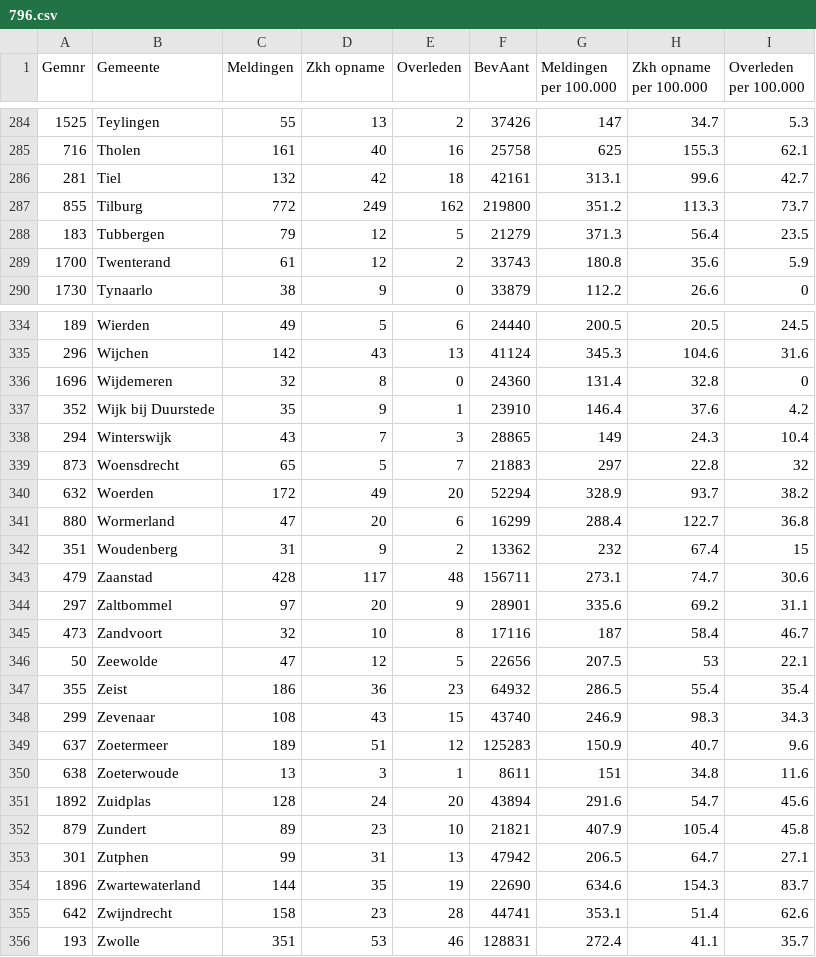
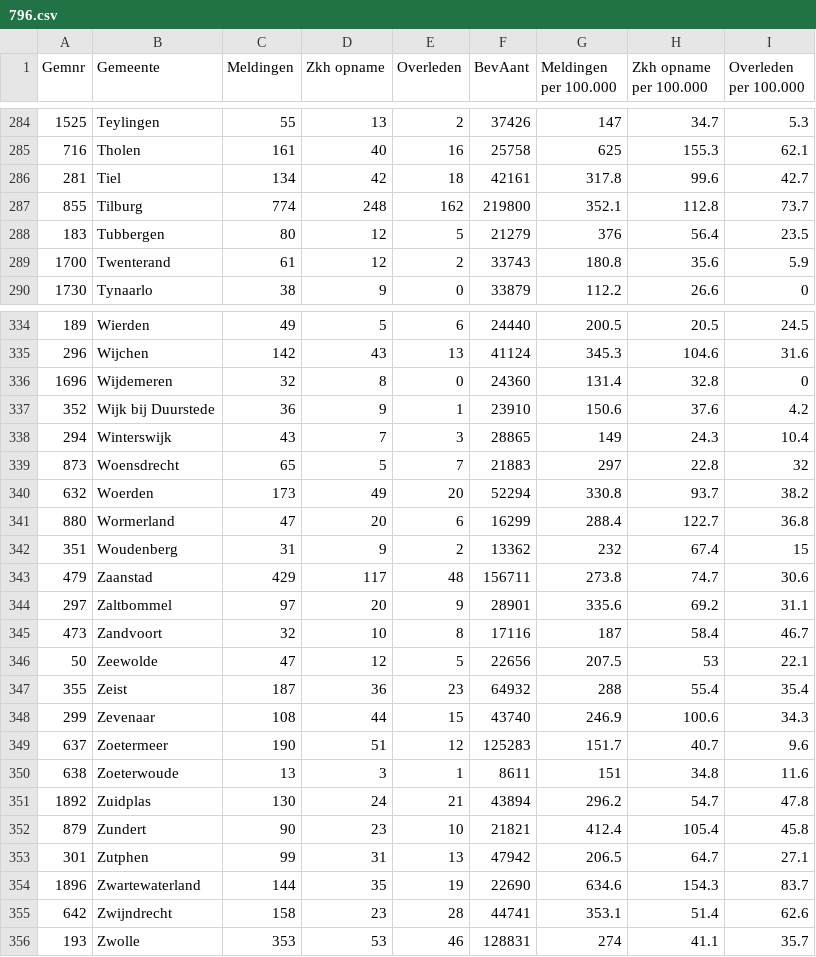
Before and after one commit to japhir/CoronaWatchNL, a CSV file: raw_data/796.csv, drawn as a sheet; only a part is shown, gaps mark what is left out; the diff covers the shown part only.

```diff
--- a/raw_data/796.csv
+++ b/raw_data/796.csv
@@ -285,5 +285,5 @@ Gemnr;Gemeente;Meldingen;Zkh opname;Overleden;BevAant;Meldingen per 100.000;Zkh
 716;Tholen;161;40;16;25758;625;155.3;62.1
-281;Tiel;132;42;18;42161;313.1;99.6;42.7
-855;Tilburg;772;249;162;219800;351.2;113.3;73.7
-183;Tubbergen;79;12;5;21279;371.3;56.4;23.5
+281;Tiel;134;42;18;42161;317.8;99.6;42.7
+855;Tilburg;774;248;162;219800;352.1;112.8;73.7
+183;Tubbergen;80;12;5;21279;376;56.4;23.5
 1700;Twenterand;61;12;2;33743;180.8;35.6;5.9
@@ -336,9 +336,9 @@ Gemnr;Gemeente;Meldingen;Zkh opname;Overleden;BevAant;Meldingen per 100.000;Zkh
 1696;Wijdemeren;32;8;0;24360;131.4;32.8;0
-352;Wijk bij Duurstede;35;9;1;23910;146.4;37.6;4.2
+352;Wijk bij Duurstede;36;9;1;23910;150.6;37.6;4.2
 294;Winterswijk;43;7;3;28865;149;24.3;10.4
 873;Woensdrecht;65;5;7;21883;297;22.8;32
-632;Woerden;172;49;20;52294;328.9;93.7;38.2
+632;Woerden;173;49;20;52294;330.8;93.7;38.2
 880;Wormerland;47;20;6;16299;288.4;122.7;36.8
 351;Woudenberg;31;9;2;13362;232;67.4;15
-479;Zaanstad;428;117;48;156711;273.1;74.7;30.6
+479;Zaanstad;429;117;48;156711;273.8;74.7;30.6
 297;Zaltbommel;97;20;9;28901;335.6;69.2;31.1
@@ -346,8 +346,8 @@ Gemnr;Gemeente;Meldingen;Zkh opname;Overleden;BevAant;Meldingen per 100.000;Zkh
 50;Zeewolde;47;12;5;22656;207.5;53;22.1
-355;Zeist;186;36;23;64932;286.5;55.4;35.4
-299;Zevenaar;108;43;15;43740;246.9;98.3;34.3
-637;Zoetermeer;189;51;12;125283;150.9;40.7;9.6
+355;Zeist;187;36;23;64932;288;55.4;35.4
+299;Zevenaar;108;44;15;43740;246.9;100.6;34.3
+637;Zoetermeer;190;51;12;125283;151.7;40.7;9.6
 638;Zoeterwoude;13;3;1;8611;151;34.8;11.6
-1892;Zuidplas;128;24;20;43894;291.6;54.7;45.6
-879;Zundert;89;23;10;21821;407.9;105.4;45.8
+1892;Zuidplas;130;24;21;43894;296.2;54.7;47.8
+879;Zundert;90;23;10;21821;412.4;105.4;45.8
 301;Zutphen;99;31;13;47942;206.5;64.7;27.1
@@ -355,2 +355,2 @@ Gemnr;Gemeente;Meldingen;Zkh opname;Overleden;BevAant;Meldingen per 100.000;Zkh
 642;Zwijndrecht;158;23;28;44741;353.1;51.4;62.6
-193;Zwolle;351;53;46;128831;272.4;41.1;35.7
+193;Zwolle;353;53;46;128831;274;41.1;35.7
```
Also changed, not shown: 168 edited cells elsewhere in this file.
